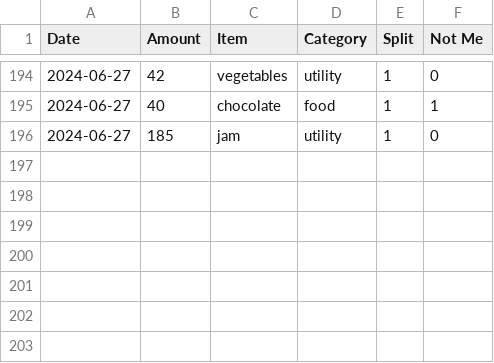
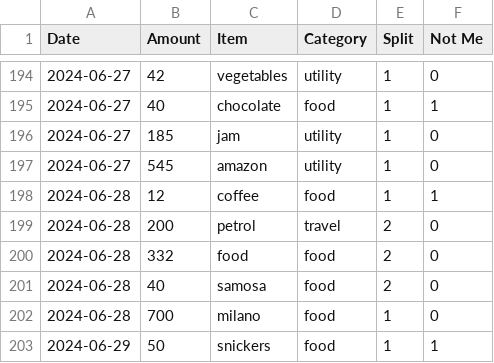
Before and after one commit to MBUYt0n/expense-tracker, a CSV file: expenses.csv, drawn as a sheet; only a part is shown, gaps mark what is left out; the diff names each change by its address in the sheet, - before the commit and + after, or states it on an @@ line.

```diff
--- a/expenses.csv
+++ b/expenses.csv
+row 197: 2024-06-27 | 545 | amazon | utility | 1 | 0
+row 198: 2024-06-28 | 12 | coffee | food | 1 | 1
+row 199: 2024-06-28 | 200 | petrol | travel | 2 | 0
+row 200: 2024-06-28 | 332 | food | food | 2 | 0
+row 201: 2024-06-28 | 40 | samosa | food | 2 | 0
+row 202: 2024-06-28 | 700 | milano | food | 1 | 0
+row 203: 2024-06-29 | 50 | snickers | food | 1 | 1
```
Also changed, not shown: 2 other files.
